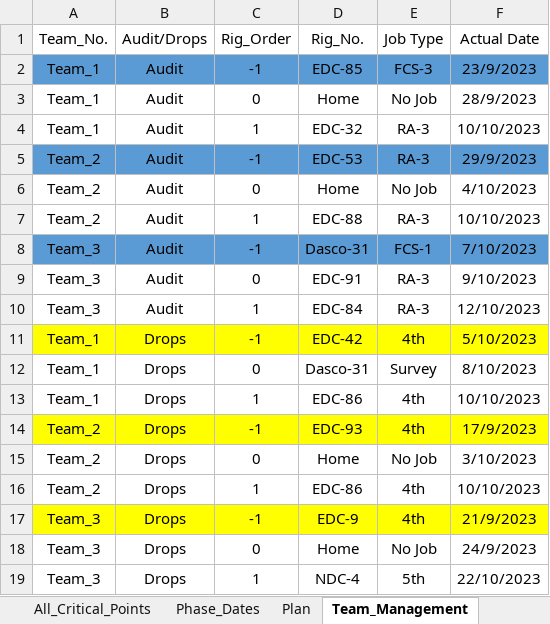
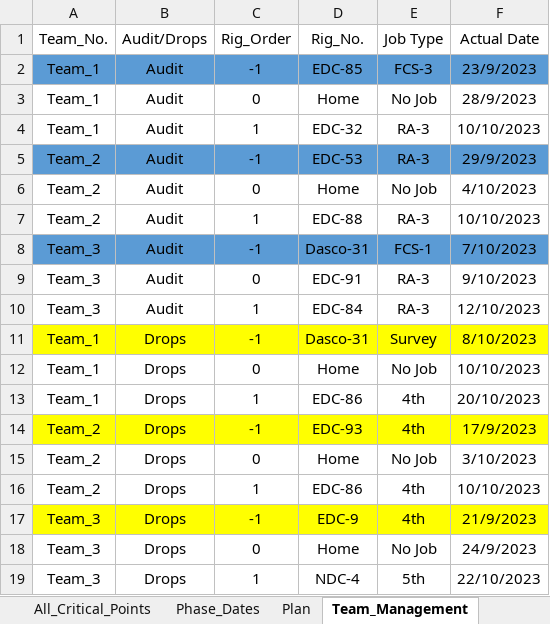
Before and after one commit to EPIS2023/KPC_EPIS_Follow_Up, an Excel workbook: Client_EPIS_Daily_Progress.xlsx, sheet Team_Management, drawn as a sheet; values as stored, in another font and other column widths than the file's, no borders; the diff names each change by its address in the sheet, - before the commit and + after, or states it on an @@ line.

```diff
--- a/Client_EPIS_Daily_Progress.xlsx (sheet Team_Management)
+++ b/Client_EPIS_Daily_Progress.xlsx (sheet Team_Management)
-D11 (Rig_No.): EDC-42
+D11 (Rig_No.): Dasco-31
-E11 (Job Type): 4th
+E11 (Job Type): Survey
-F11 (Actual Date): 5/10/2023
+F11 (Actual Date): 8/10/2023
-D12 (Rig_No.): Dasco-31
+D12 (Rig_No.): Home
-E12 (Job Type): Survey
+E12 (Job Type): No Job
-F12 (Actual Date): 8/10/2023
+F12 (Actual Date): 10/10/2023
-F13 (Actual Date): 10/10/2023
+F13 (Actual Date): 20/10/2023
```
Also changed, not shown: sheet All_Critical_Points, sheet Drops_Teams_Follow_Up.
